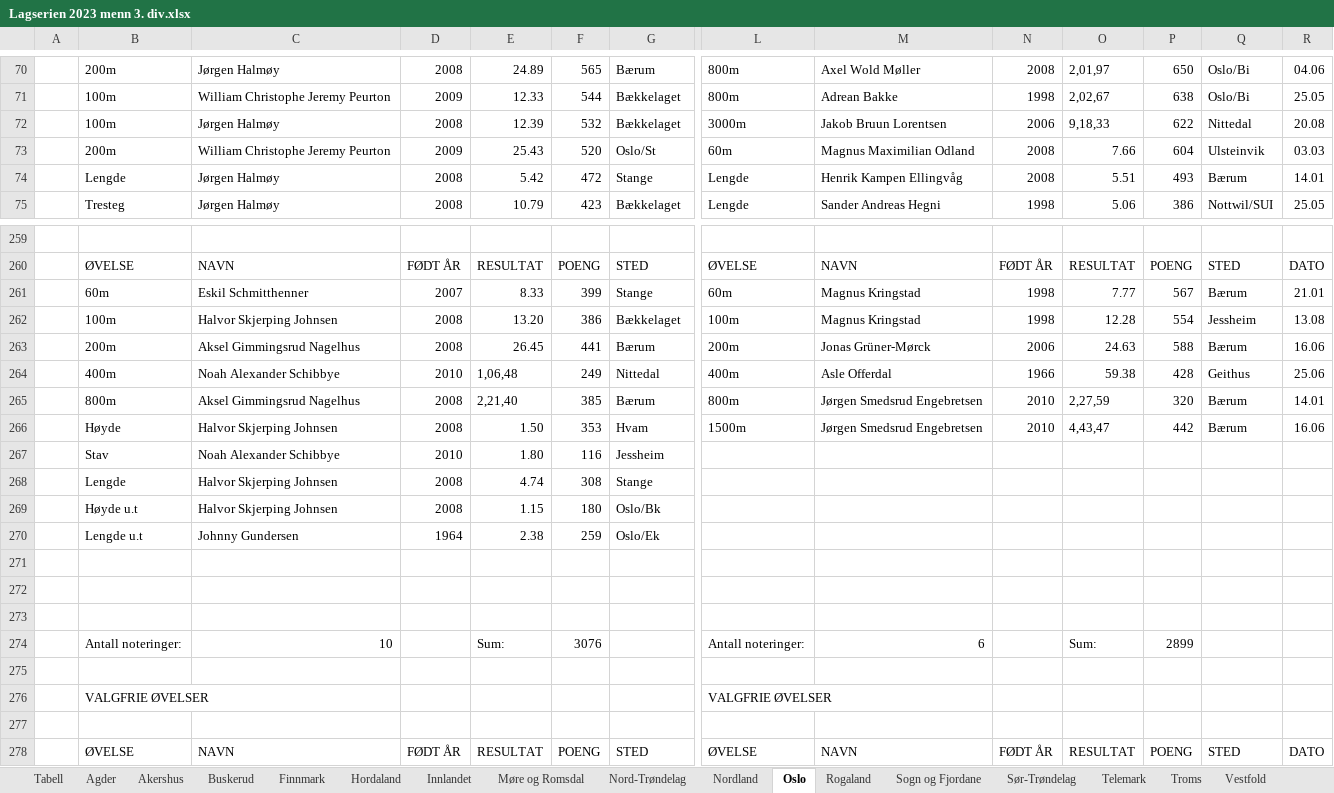
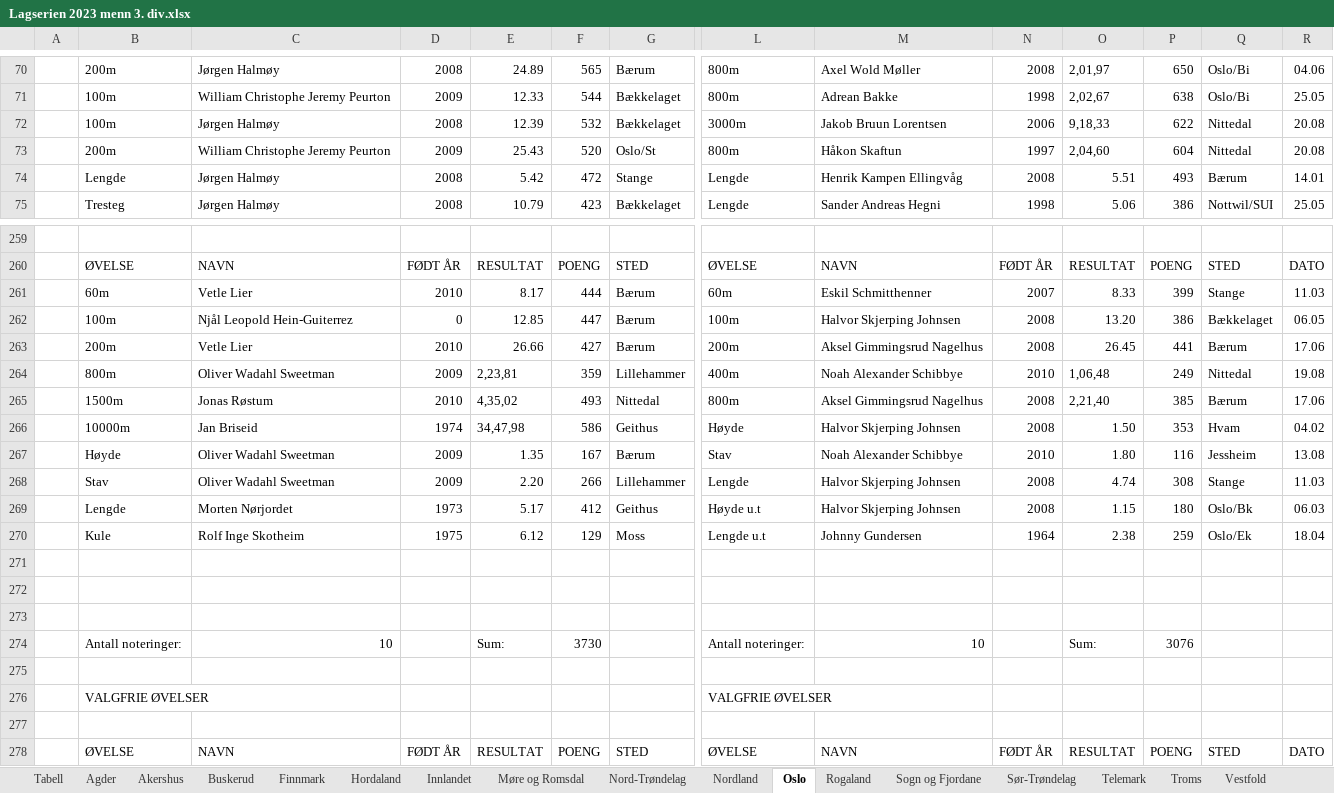
Before and after one commit to perellef/Seriekalkulator-Friidrett, an Excel workbook: output/Lagserien 2023 menn 3. div.xlsx, sheet Oslo, drawn as a sheet; only a part is shown, gaps mark what is left out; values as stored, in another font and other column widths than the file's, no cell formats; removed rows and columns are numbered as before the commit, all else as after; rows hold the shown columns only; the diff covers the shown part only; the diff names each change by its address in the sheet, - before the commit and + after, or states it on an @@ line.

```diff
--- a/output/Lagserien 2023 menn 3. div.xlsx (sheet Oslo)
+++ b/output/Lagserien 2023 menn 3. div.xlsx (sheet Oslo)
-L73: 60m
+L73: 800m
-M73: Magnus Maximilian Odland
+M73: Håkon Skaftun
-N73: 2008
+N73: 1997
-O73: 7.66
+O73: 2,04,60
-Q73: Ulsteinvik
+Q73: Nittedal
-R73: 03.03
+R73: 20.08
-row 261:  | 60m | Eskil Schmitthenner | 2007 | 8.33 | 399 | Stange | 60m | Magnus Kringstad | 1998 | 7.77 | 567 | Bærum | 21.01
-row 262:  | 100m | Halvor Skjerping Johnsen | 2008 | 13.20 | 386 | Bækkelaget | 100m | Magnus Kringstad | 1998 | 12.28 | 554 | Jessheim | 13.08
-row 263:  | 200m | Aksel Gimmingsrud Nagelhus | 2008 | 26.45 | 441 | Bærum | 200m | Jonas Grüner-Mørck | 2006 | 24.63 | 588 | Bærum | 16.06
-row 264:  | 400m | Noah Alexander Schibbye | 2010 | 1,06,48 | 249 | Nittedal | 400m | Asle Offerdal | 1966 | 59.38 | 428 | Geithus | 25.06
-row 265:  | 800m | Aksel Gimmingsrud Nagelhus | 2008 | 2,21,40 | 385 | Bærum | 800m | Jørgen Smedsrud Engebretsen | 2010 | 2,27,59 | 320 | Bærum | 14.01
-row 266:  | Høyde | Halvor Skjerping Johnsen | 2008 | 1.50 | 353 | Hvam | 1500m | Jørgen Smedsrud Engebretsen | 2010 | 4,43,47 | 442 | Bærum | 16.06
-row 267:  | Stav | Noah Alexander Schibbye | 2010 | 1.80 | 116 | Jessheim
-row 268:  | Lengde | Halvor Skjerping Johnsen | 2008 | 4.74 | 308 | Stange
-row 269:  | Høyde u.t | Halvor Skjerping Johnsen | 2008 | 1.15 | 180 | Oslo/Bk
-row 270:  | Lengde u.t | Johnny Gundersen | 1964 | 2.38 | 259 | Oslo/Ek
+row 261:  | 60m | Vetle Lier | 2010 | 8.17 | 444 | Bærum | 60m | Eskil Schmitthenner | 2007 | 8.33 | 399 | Stange | 11.03
+row 262:  | 100m | Njål Leopold Hein-Guiterrez | 0 | 12.85 | 447 | Bærum | 100m | Halvor Skjerping Johnsen | 2008 | 13.20 | 386 | Bækkelaget | 06.05
+row 263:  | 200m | Vetle Lier | 2010 | 26.66 | 427 | Bærum | 200m | Aksel Gimmingsrud Nagelhus | 2008 | 26.45 | 441 | Bærum | 17.06
+row 264:  | 800m | Oliver Wadahl Sweetman | 2009 | 2,23,81 | 359 | Lillehammer | 400m | Noah Alexander Schibbye | 2010 | 1,06,48 | 249 | Nittedal | 19.08
+row 265:  | 1500m | Jonas Røstum | 2010 | 4,35,02 | 493 | Nittedal | 800m | Aksel Gimmingsrud Nagelhus | 2008 | 2,21,40 | 385 | Bærum | 17.06
+row 266:  | 10000m | Jan Briseid | 1974 | 34,47,98 | 586 | Geithus | Høyde | Halvor Skjerping Johnsen | 2008 | 1.50 | 353 | Hvam | 04.02
+row 267:  | Høyde | Oliver Wadahl Sweetman | 2009 | 1.35 | 167 | Bærum | Stav | Noah Alexander Schibbye | 2010 | 1.80 | 116 | Jessheim | 13.08
+row 268:  | Stav | Oliver Wadahl Sweetman | 2009 | 2.20 | 266 | Lillehammer | Lengde | Halvor Skjerping Johnsen | 2008 | 4.74 | 308 | Stange | 11.03
+row 269:  | Lengde | Morten Nørjordet | 1973 | 5.17 | 412 | Geithus | Høyde u.t | Halvor Skjerping Johnsen | 2008 | 1.15 | 180 | Oslo/Bk | 06.03
+row 270:  | Kule | Rolf Inge Skotheim | 1975 | 6.12 | 129 | Moss | Lengde u.t | Johnny Gundersen | 1964 | 2.38 | 259 | Oslo/Ek | 18.04
-F274: 3076
+F274: 3730
-M274: 6
+M274: 10
-P274: 2899
+P274: 3076
```
Also changed, not shown: 45 added rows, 45 removed rows and 345 edited cells elsewhere in this sheet, sheet Hordaland, sheet Rogaland, sheet Agder, sheet Akershus, sheet Østfold, sheet Tabell, 10 more sheets, cell formats, output/Lagserien 2023 1-2. div.xlsx, output/Lagserien 2023 kvinner 3. div.xlsx, 2 other files.
